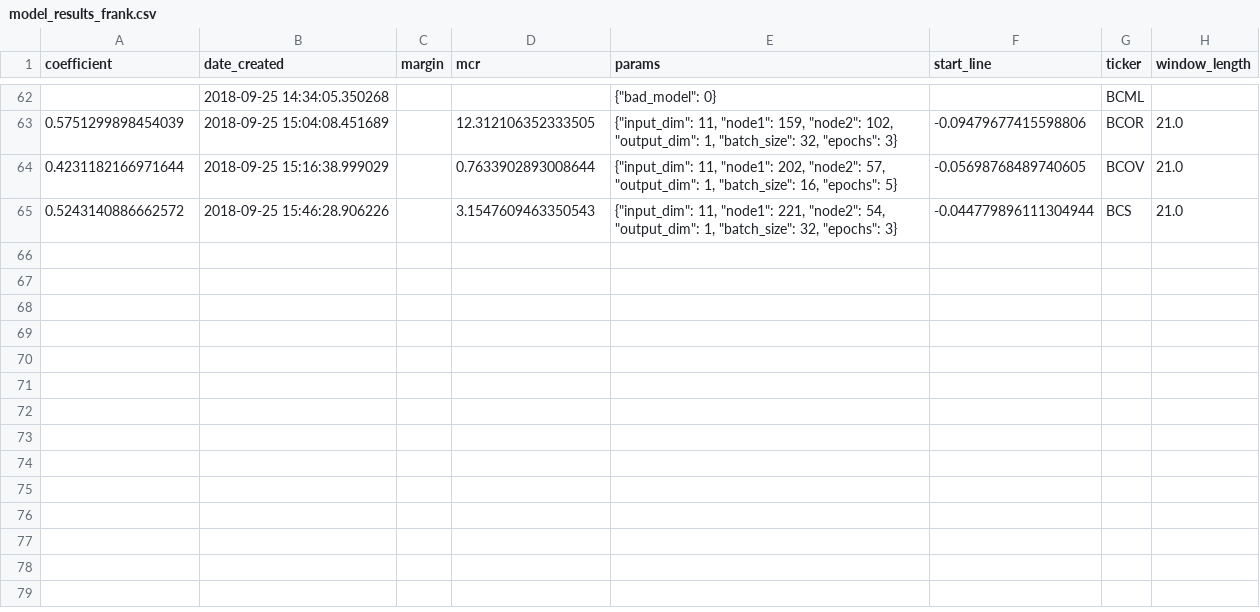
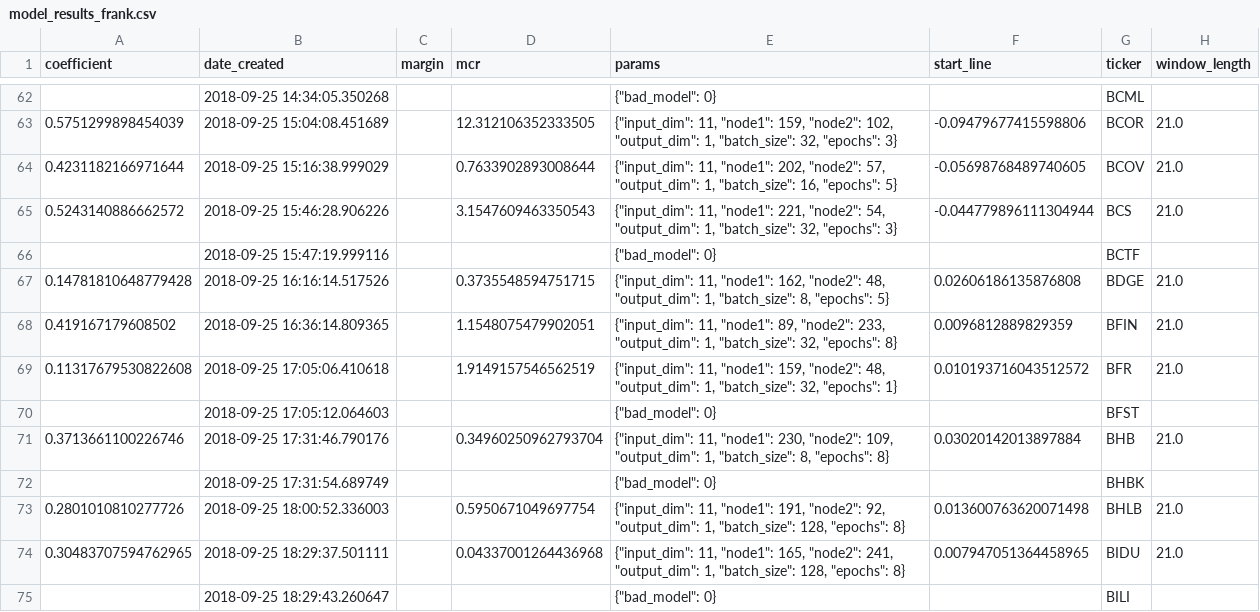
Before and after one commit to lodderwin/basemap, a CSV file: results/model_results_frank.csv, drawn as a sheet; only a part is shown, gaps mark what is left out.

Commit message:
created new models

```diff
--- a/results/model_results_frank.csv
+++ b/results/model_results_frank.csv
@@ -65 +65,11 @@ coefficient,date_created,margin,mcr,params,start_line,ticker,window_length
 0.5243140886662572,2018-09-25 15:46:28.906226,,3.1547609463350543,"{""input_dim"": 11, ""node1"": 221, ""node2"": 54, ""output_dim"": 1, ""batch_size"": 32, ""epochs"": 3}",-0.044779896111304944,BCS,21.0
+,2018-09-25 15:47:19.999116,,,"{""bad_model"": 0}",,BCTF,
+0.14781810648779428,2018-09-25 16:16:14.517526,,0.3735548594751715,"{""input_dim"": 11, ""node1"": 162, ""node2"": 48, ""output_dim"": 1, ""batch_size"": 8, ""epochs"": 5}",0.02606186135876808,BDGE,21.0
+0.419167179608502,2018-09-25 16:36:14.809365,,1.1548075479902051,"{""input_dim"": 11, ""node1"": 89, ""node2"": 233, ""output_dim"": 1, ""batch_size"": 32, ""epochs"": 8}",0.0096812889829359,BFIN,21.0
+0.11317679530822608,2018-09-25 17:05:06.410618,,1.9149157546562519,"{""input_dim"": 11, ""node1"": 159, ""node2"": 48, ""output_dim"": 1, ""batch_size"": 32, ""epochs"": 1}",0.010193716043512572,BFR,21.0
+,2018-09-25 17:05:12.064603,,,"{""bad_model"": 0}",,BFST,
+0.3713661100226746,2018-09-25 17:31:46.790176,,0.34960250962793704,"{""input_dim"": 11, ""node1"": 230, ""node2"": 109, ""output_dim"": 1, ""batch_size"": 8, ""epochs"": 8}",0.03020142013897884,BHB,21.0
+,2018-09-25 17:31:54.689749,,,"{""bad_model"": 0}",,BHBK,
+0.2801010810277726,2018-09-25 18:00:52.336003,,0.5950671049697754,"{""input_dim"": 11, ""node1"": 191, ""node2"": 92, ""output_dim"": 1, ""batch_size"": 128, ""epochs"": 8}",0.013600763620071498,BHLB,21.0
+0.30483707594762965,2018-09-25 18:29:37.501111,,0.04337001264436968,"{""input_dim"": 11, ""node1"": 165, ""node2"": 241, ""output_dim"": 1, ""batch_size"": 128, ""epochs"": 8}",0.007947051364458965,BIDU,21.0
+,2018-09-25 18:29:43.260647,,,"{""bad_model"": 0}",,BILI,
```
Also changed, not shown: 30 other files.
